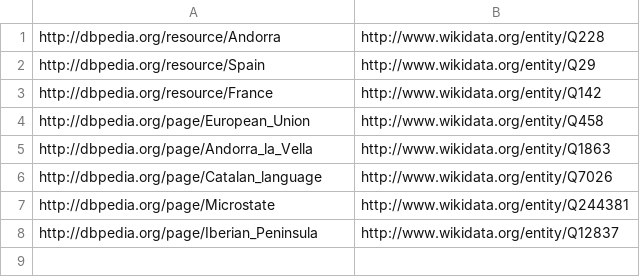
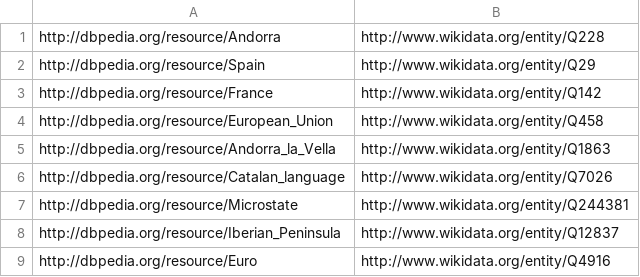
Before and after one commit to hadyelsahar/RE-NLG-Dataset, a CSV file: datasets/wikidata/sample-dbpedia-wikidata-sameas.csv, drawn as a sheet.

```diff
--- a/datasets/wikidata/sample-dbpedia-wikidata-sameas.csv
+++ b/datasets/wikidata/sample-dbpedia-wikidata-sameas.csv
@@ -3,6 +3,7 @@ http://dbpedia.org/resource/Spain	http://www.wikidata.org/entity/Q29
 http://dbpedia.org/resource/France	http://www.wikidata.org/entity/Q142
-http://dbpedia.org/page/European_Union	http://www.wikidata.org/entity/Q458
-http://dbpedia.org/page/Andorra_la_Vella	http://www.wikidata.org/entity/Q1863
-http://dbpedia.org/page/Catalan_language	http://www.wikidata.org/entity/Q7026
-http://dbpedia.org/page/Microstate	http://www.wikidata.org/entity/Q244381
-http://dbpedia.org/page/Iberian_Peninsula	http://www.wikidata.org/entity/Q12837
+http://dbpedia.org/resource/European_Union	http://www.wikidata.org/entity/Q458
+http://dbpedia.org/resource/Andorra_la_Vella	http://www.wikidata.org/entity/Q1863
+http://dbpedia.org/resource/Catalan_language	http://www.wikidata.org/entity/Q7026
+http://dbpedia.org/resource/Microstate	http://www.wikidata.org/entity/Q244381
+http://dbpedia.org/resource/Iberian_Peninsula	http://www.wikidata.org/entity/Q12837
+http://dbpedia.org/resource/Euro	http://www.wikidata.org/entity/Q4916
```
Also changed, not shown: datasets/wikipedia-abstracts/csv/sample-dbpedia-abstracts.csv, 2 other files.
